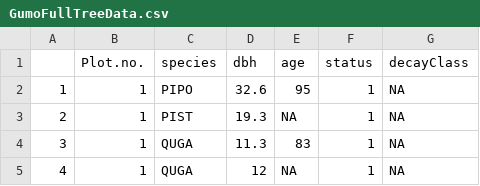
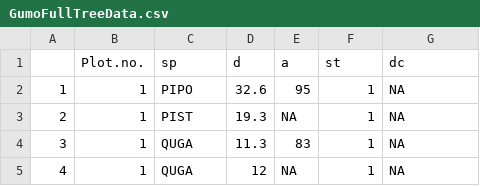
Before and after one commit to kriggithub/ForestReconstruction, a CSV file: GumoFullTreeData.csv, drawn as a sheet; only a part is shown.

```diff
--- a/GumoFullTreeData.csv
+++ b/GumoFullTreeData.csv
@@ -1,2 +1,2 @@
-"","Plot.no.","species","dbh","age","status","decayClass"
+"","Plot.no.","sp","d","a","st","dc"
 "1",1,"PIPO",32.6,95,1,NA
```
Also changed, not shown: 4 other files.
